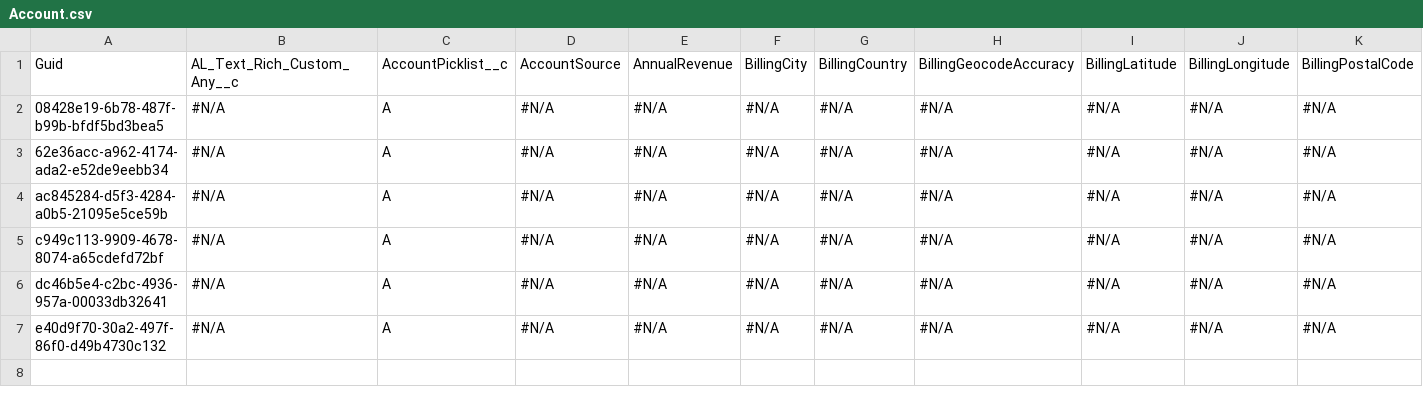
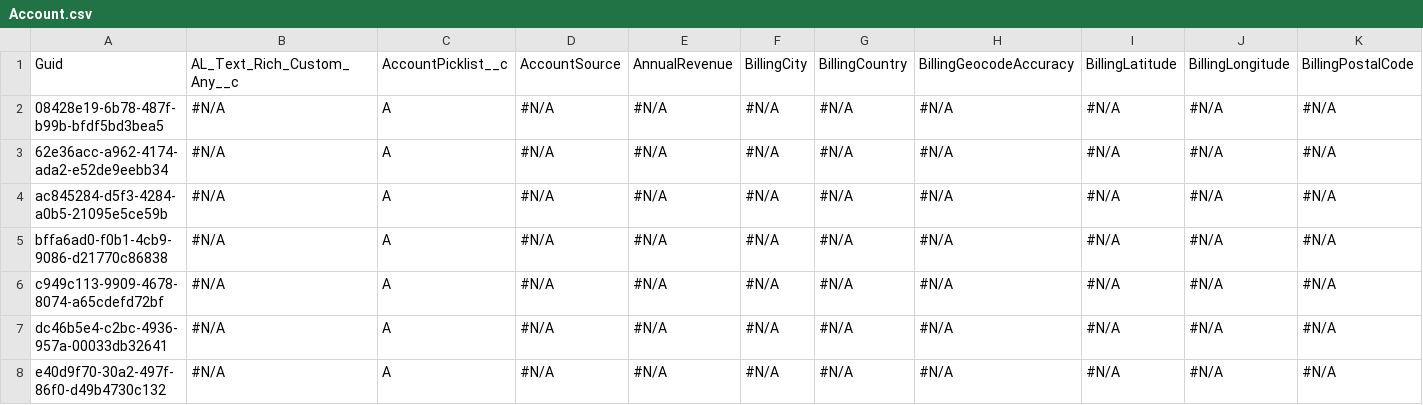
Before and after one commit to prodlytestuser/new4, a CSV file: Account.csv, drawn as a sheet; only a part is shown; rows hold the shown columns only; the diff names each change by its address in the sheet, - before the commit and + after, or states it on an @@ line.

Commit message:
Saved changes from the managed instance to the repository branch

```diff
--- a/Account.csv
+++ b/Account.csv
+row 5: bffa6ad0-f0b1-4cb9-9086-d21770c86838 | #N/A | A | #N/A | #N/A | #N/A | #N/A | #N/A | #N/A | #N/A | #N/A
```
